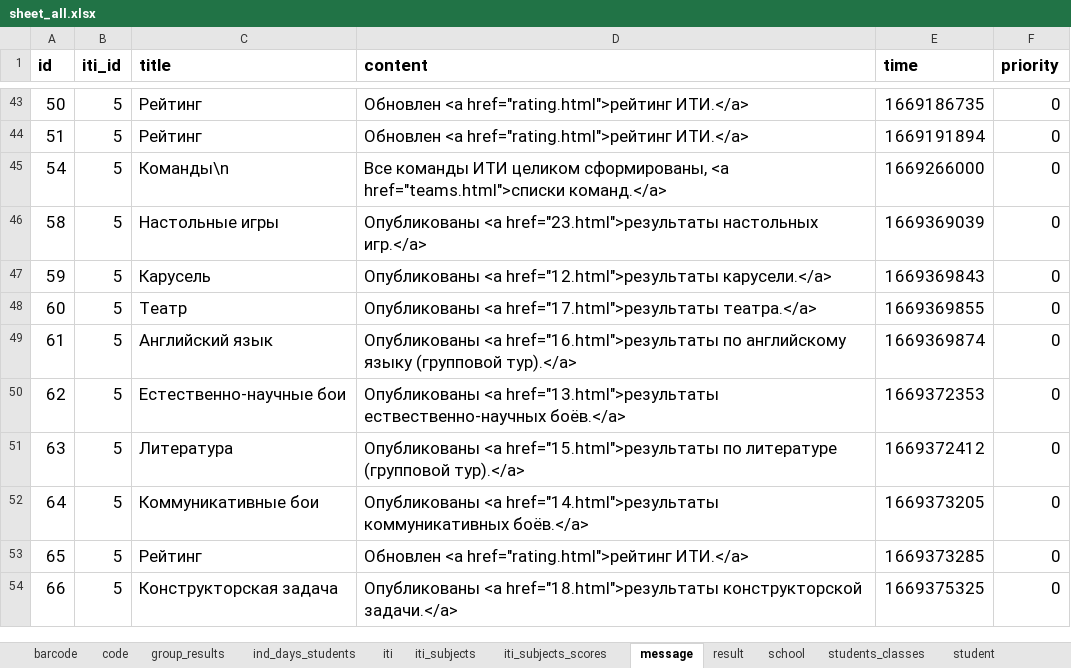
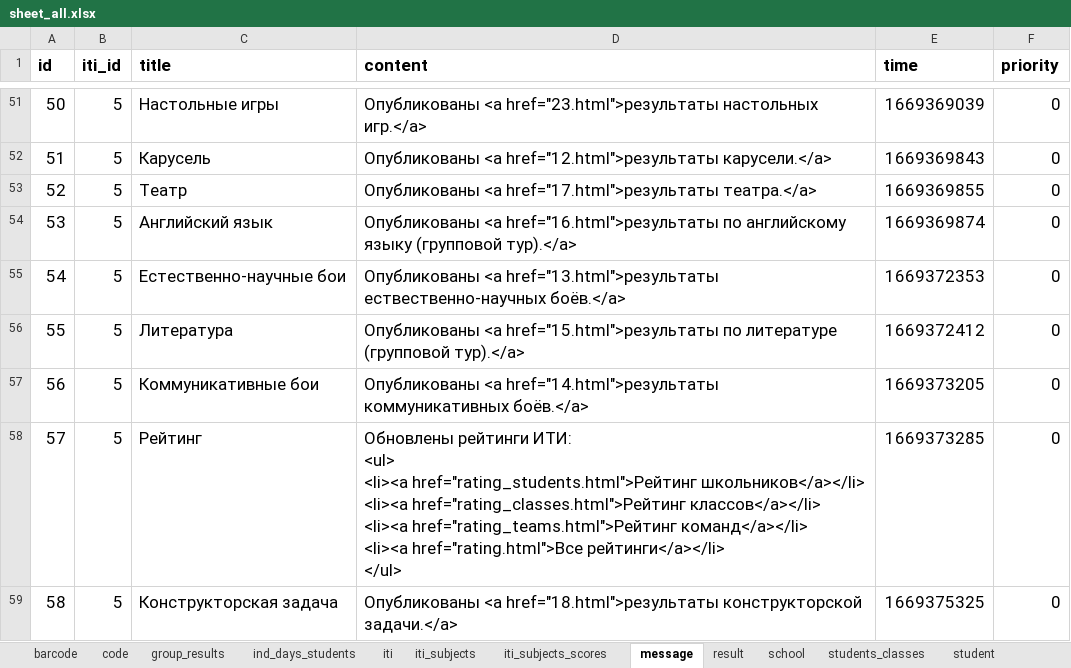
Before and after one commit to slavashestakov2005/ITI, an Excel workbook: backend/data/sheet_all.xlsx, sheet message, drawn as a sheet; only a part is shown, gaps mark what is left out; values as stored, in another font and other column widths than the file's, no borders; removed rows and columns are numbered as before the commit, all else as after; ↵ is a line break in a cell; the diff covers the shown part only; the diff names each change by its address in the sheet, - before the commit and + after, or states it on an @@ line.

Commit message:
Изменены дата и время. Добавлена команда restart, устранена ошибка в ролях, уточнена общая таблица.

```diff
--- a/backend/data/sheet_all.xlsx (sheet message)
+++ b/backend/data/sheet_all.xlsx (sheet message)
-C51 (title): Рейтинг
+C51 (title): Настольные игры
-D51 (content): Обновлен <a href="rating.html">рейтинг ИТИ.</a>
+D51 (content): Опубликованы <a href="23.html">результаты настольных игр.</a>
-E51 (time): 1669186735
+E51 (time): 1669369039
-C52 (title): Рейтинг
+C52 (title): Карусель
-D52 (content): Обновлен <a href="rating.html">рейтинг ИТИ.</a>
+D52 (content): Опубликованы <a href="12.html">результаты карусели.</a>
-E52 (time): 1669191894
+E52 (time): 1669369843
-row 45: 54 | 5 | Команды\n | Все команды ИТИ целиком сформированы, <a href="teams.html">списки команд.</a> | 1669266000 | 0
-row 46: 58 | 5 | Настольные игры | Опубликованы <a href="23.html">результаты настольных игр.</a> | 1669369039 | 0
-row 47: 59 | 5 | Карусель | Опубликованы <a href="12.html">результаты карусели.</a> | 1669369843 | 0
-A53 (id): 60
+A53 (id): 52
-A54 (id): 61
+A54 (id): 53
-A55 (id): 62
+A55 (id): 54
-A56 (id): 63
+A56 (id): 55
-A57 (id): 64
+A57 (id): 56
-A58 (id): 65
+A58 (id): 57
-D58 (content): Обновлен <a href="rating.html">рейтинг ИТИ.</a>
+D58 (content): Обновлены рейтинги ИТИ: ↵ <ul> ↵ <li><a href="rating_students.html">Рейтинг школьников</a></li> ↵ <li><a href="rating_classes.html">Рейтинг классов</a></li> ↵ <li><a href="rating_teams.html">Рейтинг команд</a></li> ↵ <li><a href="rating.html">Все рейтинги</a></li> ↵ </ul>
-A59 (id): 66
+A59 (id): 58
```
Also changed, not shown: 20 added rows and 144 edited cells elsewhere in this sheet, sheet user, 20 other files.
